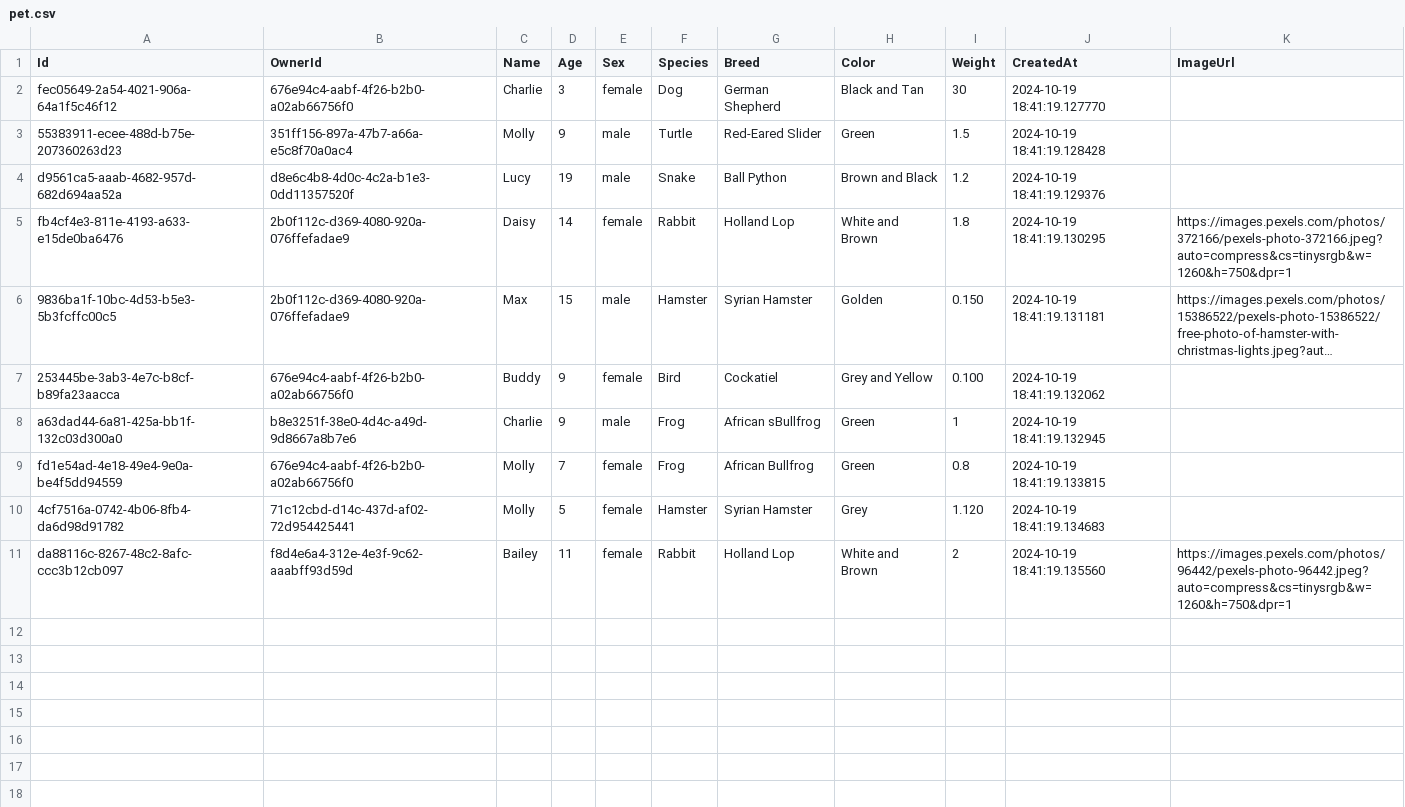
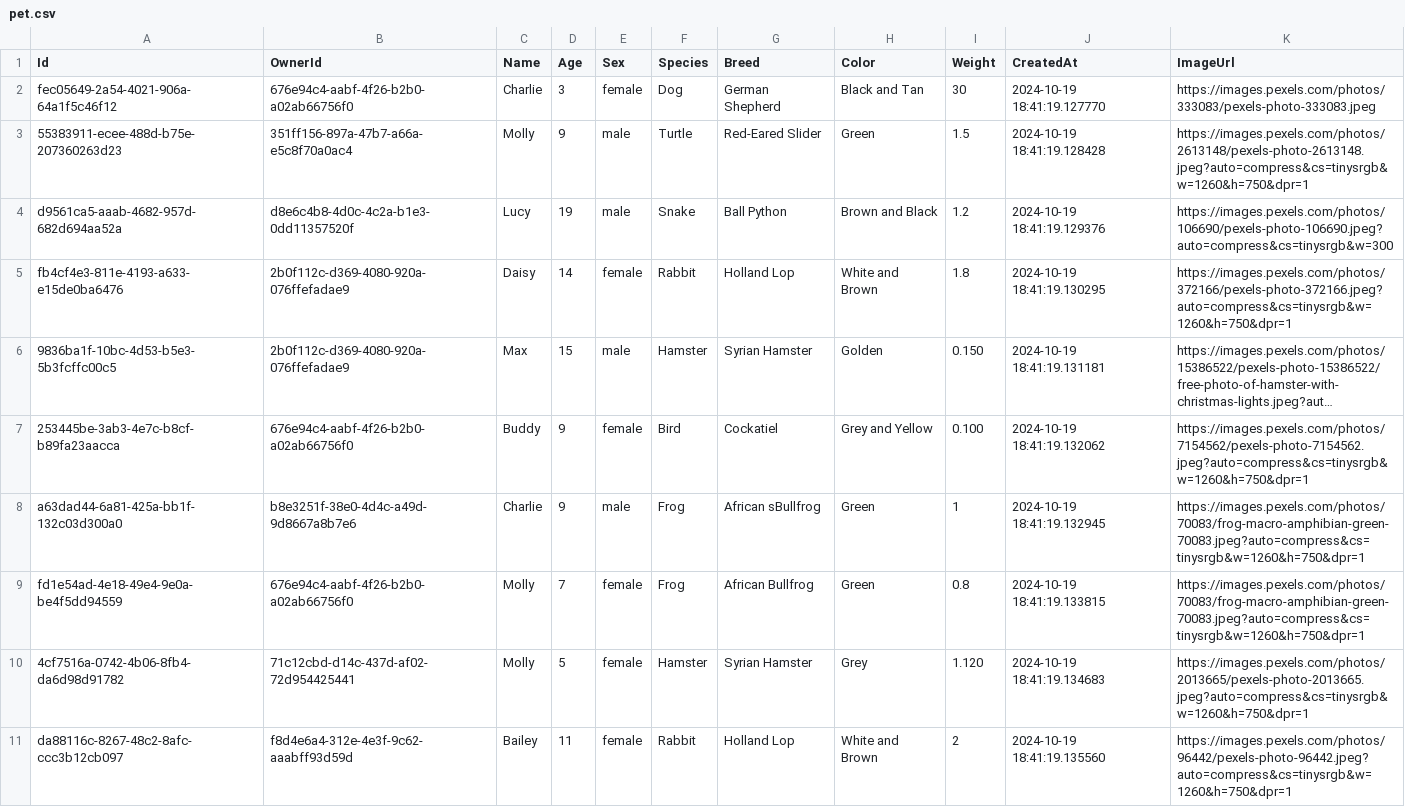
Before and after one commit to dhruv-gambhir/petpet, a CSV file: PETPAL_DB/data/csv/pet.csv, drawn as a sheet; long unchanged cells end in …; the diff names each change by its address in the sheet, - before the commit and + after, or states it on an @@ line.

Commit message:
feat: add more pet images

```diff
--- a/PETPAL_DB/data/csv/pet.csv
+++ b/PETPAL_DB/data/csv/pet.csv
-K2 (ImageUrl): (empty)
+K2 (ImageUrl): https://images.pexels.com/photos/333083/pexels-photo-333083.jpeg
-K3 (ImageUrl): (empty)
+K3 (ImageUrl): https://images.pexels.com/photos/2613148/pexels-photo-2613148.jpeg?auto=compress&cs=tinysrgb&w=1260&h=750&dpr=1
-K4 (ImageUrl): (empty)
+K4 (ImageUrl): https://images.pexels.com/photos/106690/pexels-photo-106690.jpeg?auto=compress&cs=tinysrgb&w=300
-K7 (ImageUrl): (empty)
+K7 (ImageUrl): https://images.pexels.com/photos/7154562/pexels-photo-7154562.jpeg?auto=compress&cs=tinysrgb&w=1260&h=750&dpr=1
-K8:K9 (ImageUrl): (empty)
+K8:K9 (ImageUrl): https://images.pexels.com/photos/70083/frog-macro-amphibian-green-70083.jpeg?auto=compress&cs=tinysrgb&w=1260&h=750&dpr=1
-K10 (ImageUrl): (empty)
+K10 (ImageUrl): https://images.pexels.com/photos/2013665/pexels-photo-2013665.jpeg?auto=compress&cs=tinysrgb&w=1260&h=750&dpr=1
```
